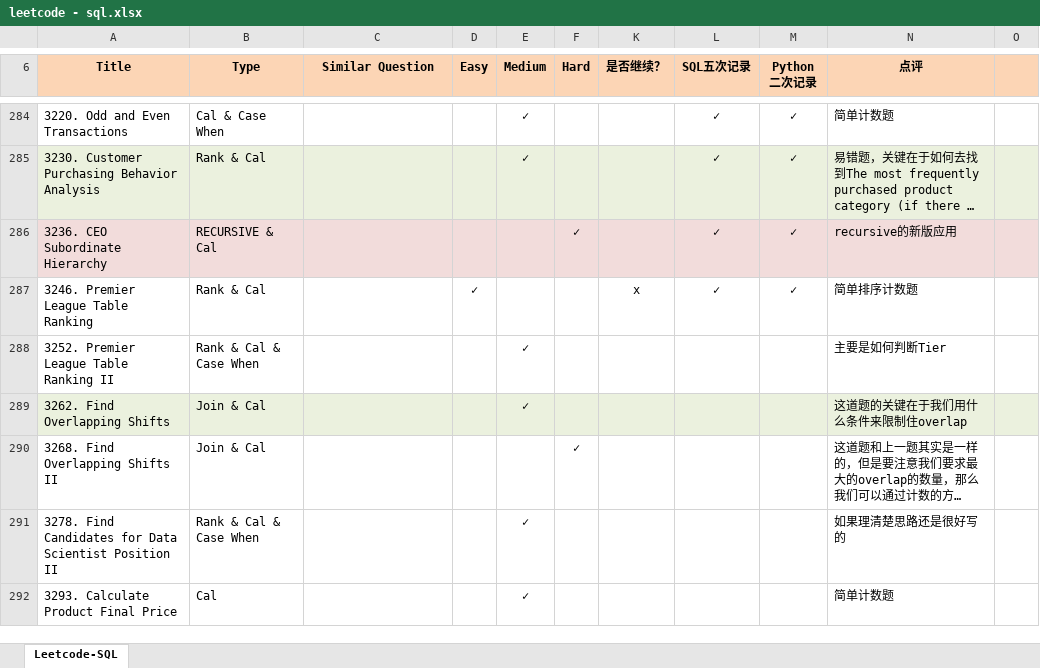
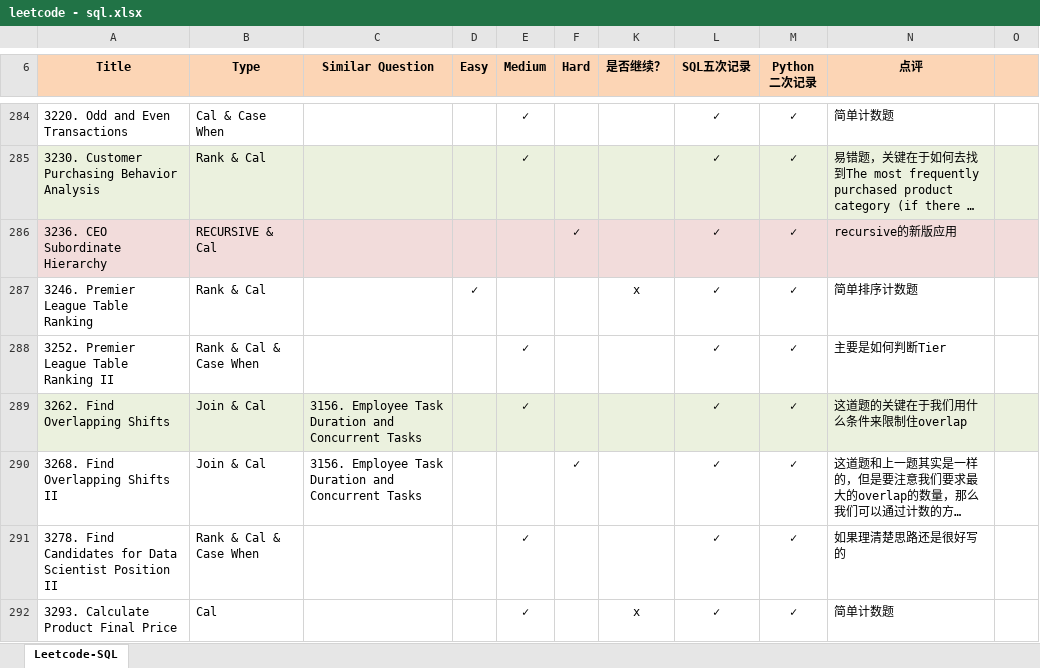
Before and after one commit to Jeanzw/LeetCode_Practice, an Excel workbook: SQL/leetcode - sql.xlsx, sheet Leetcode-SQL, drawn as a sheet; only a part is shown, gaps mark what is left out; long unchanged cells end in …; values as stored, in another font and other column widths than the file's, no borders; the diff names each change by its address in the sheet, - before the commit and + after, or states it on an @@ line.

```diff
--- a/SQL/leetcode - sql.xlsx (sheet Leetcode-SQL)
+++ b/SQL/leetcode - sql.xlsx (sheet Leetcode-SQL)
-L288:L292 (SQL五次记录): (empty)
+L288:L292 (SQL五次记录): ✓
-M288:M292 (Python 二次记录): (empty)
+M288:M292 (Python 二次记录): ✓
-C289:C290 (Similar Question): (empty)
+C289:C290 (Similar Question): 3156. Employee Task Duration and Concurrent Tasks
-K292 (是否继续？): (empty)
+K292 (是否继续？): x
```
Also changed, not shown: 5 other files.
